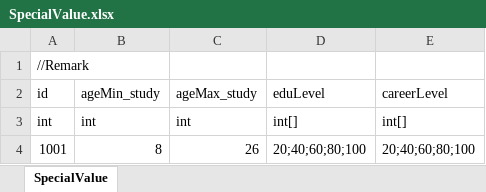
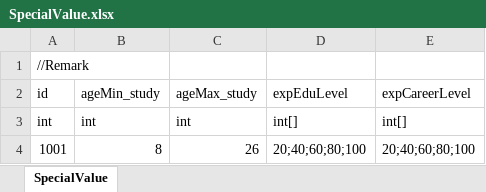
Before and after one commit to LUOHONGPENG/CookHuman3D, an Excel workbook: Assets/Excel/SpecialValue.xlsx, sheet SpecialValue, drawn as a sheet; values as stored, in another font and other column widths than the file's, no borders; the diff names each change by its address in the sheet, - before the commit and + after, or states it on an @@ line.

Commit message:
ChangeValue

```diff
--- a/Assets/Excel/SpecialValue.xlsx (sheet SpecialValue)
+++ b/Assets/Excel/SpecialValue.xlsx (sheet SpecialValue)
-D2: eduLevel
+D2: expEduLevel
-E2: careerLevel
+E2: expCareerLevel
```
Also changed, not shown: 4 other files.
